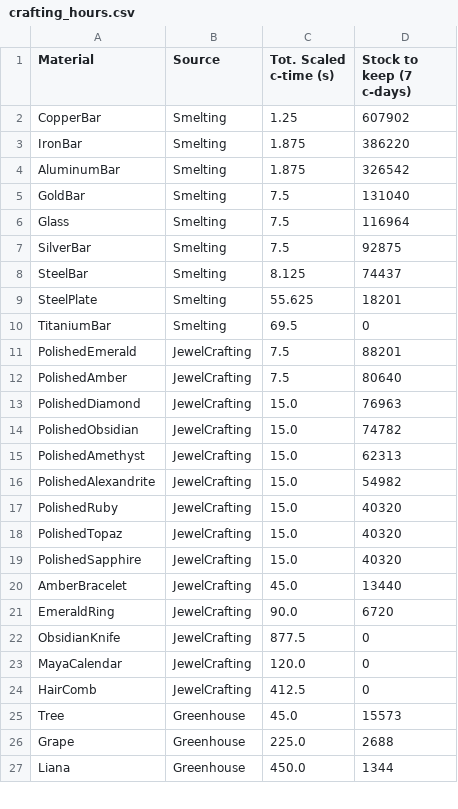
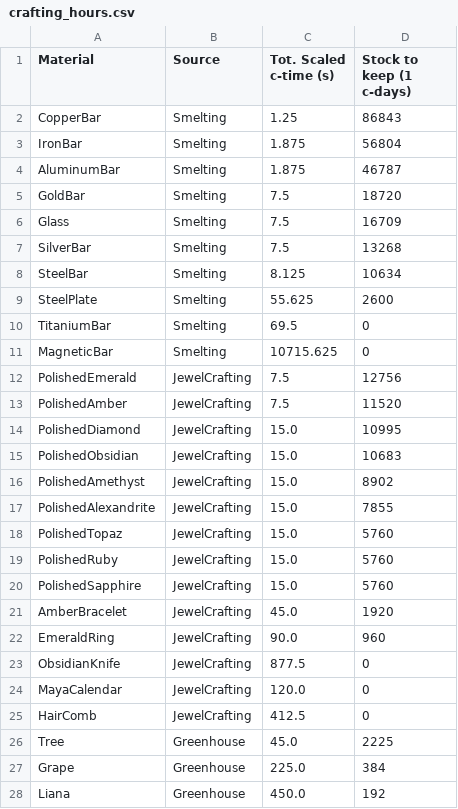
Before and after one commit to JK-mber/deep_town_crafting_hours, a CSV file: crafting_hours.csv, drawn as a sheet; only a part is shown; the diff covers the shown part only.

```diff
--- a/crafting_hours.csv
+++ b/crafting_hours.csv
@@ -1,22 +1,23 @@
-Material,Source,Tot. Scaled c-time (s),Stock to keep (7 c-days)
-CopperBar,Smelting,1.25,607902
-IronBar,Smelting,1.875,386220
-AluminumBar,Smelting,1.875,326542
-GoldBar,Smelting,7.5,131040
-Glass,Smelting,7.5,116964
-SilverBar,Smelting,7.5,92875
-SteelBar,Smelting,8.125,74437
-SteelPlate,Smelting,55.625,18201
+Material,Source,Tot. Scaled c-time (s),Stock to keep (1 c-days)
+CopperBar,Smelting,1.25,86843
+IronBar,Smelting,1.875,56804
+AluminumBar,Smelting,1.875,46787
+GoldBar,Smelting,7.5,18720
+Glass,Smelting,7.5,16709
+SilverBar,Smelting,7.5,13268
+SteelBar,Smelting,8.125,10634
+SteelPlate,Smelting,55.625,2600
 TitaniumBar,Smelting,69.5,0
-PolishedEmerald,JewelCrafting,7.5,88201
-PolishedAmber,JewelCrafting,7.5,80640
-PolishedDiamond,JewelCrafting,15.0,76963
-PolishedObsidian,JewelCrafting,15.0,74782
-PolishedAmethyst,JewelCrafting,15.0,62313
-PolishedAlexandrite,JewelCrafting,15.0,54982
-PolishedRuby,JewelCrafting,15.0,40320
-PolishedTopaz,JewelCrafting,15.0,40320
-PolishedSapphire,JewelCrafting,15.0,40320
-AmberBracelet,JewelCrafting,45.0,13440
-EmeraldRing,JewelCrafting,90.0,6720
+MagneticBar,Smelting,10715.625,0
+PolishedEmerald,JewelCrafting,7.5,12756
+PolishedAmber,JewelCrafting,7.5,11520
+PolishedDiamond,JewelCrafting,15.0,10995
+PolishedObsidian,JewelCrafting,15.0,10683
+PolishedAmethyst,JewelCrafting,15.0,8902
+PolishedAlexandrite,JewelCrafting,15.0,7855
+PolishedTopaz,JewelCrafting,15.0,5760
+PolishedRuby,JewelCrafting,15.0,5760
+PolishedSapphire,JewelCrafting,15.0,5760
+AmberBracelet,JewelCrafting,45.0,1920
+EmeraldRing,JewelCrafting,90.0,960
 ObsidianKnife,JewelCrafting,877.5,0
@@ -24,4 +25,4 @@ MayaCalendar,JewelCrafting,120.0,0
 HairComb,JewelCrafting,412.5,0
-Tree,Greenhouse,45.0,15573
-Grape,Greenhouse,225.0,2688
-Liana,Greenhouse,450.0,1344
+Tree,Greenhouse,45.0,2225
+Grape,Greenhouse,225.0,384
+Liana,Greenhouse,450.0,192
```
Also changed, not shown: 9 added rows, 4 removed rows, 6 moved rows and 20 edited cells elsewhere in this file, 3 other files.
